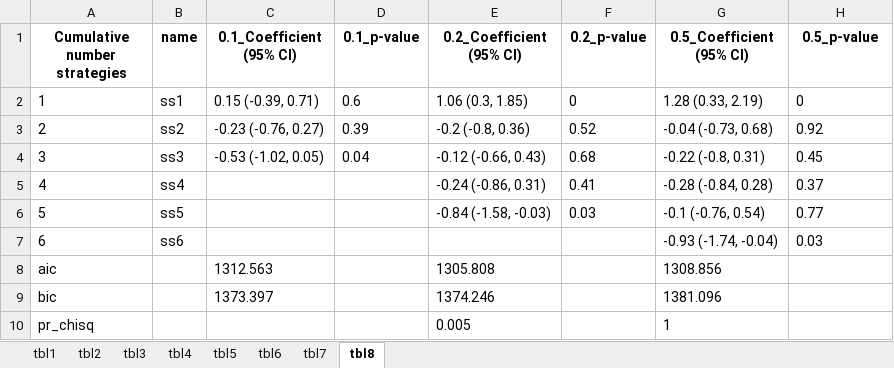
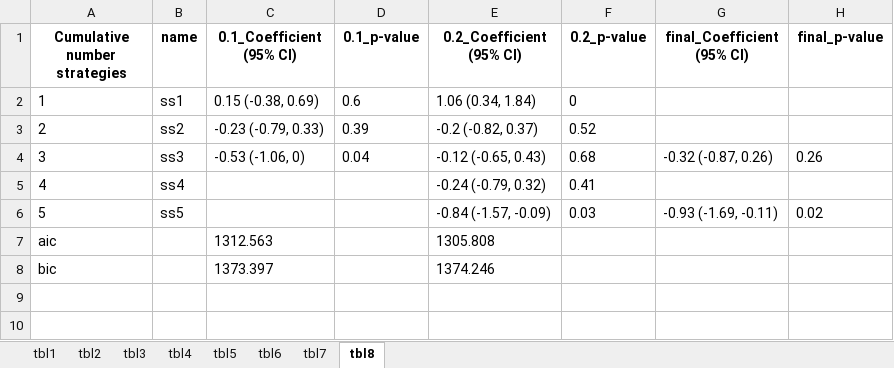
Before and after one commit to ztimpeicf/nscps_district_cases, an Excel workbook: output_tables.xlsx, sheet tbl8, drawn as a sheet; values as stored, in another font and other column widths than the file's, no borders; removed rows and columns are numbered as before the commit, all else as after; the diff names each change by its address in the sheet, - before the commit and + after, or states it on an @@ line.

```diff
--- a/output_tables.xlsx (sheet tbl8)
+++ b/output_tables.xlsx (sheet tbl8)
-G1: 0.5_Coefficient (95% CI)
+G1: final_Coefficient (95% CI)
-H1: 0.5_p-value
+H1: final_p-value
-C2 (0.1_Coefficient (95% CI)): 0.15 (-0.39, 0.71)
+C2 (0.1_Coefficient (95% CI)): 0.15 (-0.38, 0.69)
-E2 (0.2_Coefficient (95% CI)): 1.06 (0.3, 1.85)
+E2 (0.2_Coefficient (95% CI)): 1.06 (0.34, 1.84)
-G2 (final_Coefficient (95% CI)): 1.28 (0.33, 2.19)
+G2 (final_Coefficient (95% CI)): (empty)
-H2 (final_p-value): 0
+H2 (final_p-value): (empty)
-C3 (0.1_Coefficient (95% CI)): -0.23 (-0.76, 0.27)
+C3 (0.1_Coefficient (95% CI)): -0.23 (-0.79, 0.33)
-E3 (0.2_Coefficient (95% CI)): -0.2 (-0.8, 0.36)
+E3 (0.2_Coefficient (95% CI)): -0.2 (-0.82, 0.37)
-G3 (final_Coefficient (95% CI)): -0.04 (-0.73, 0.68)
+G3 (final_Coefficient (95% CI)): (empty)
-H3 (final_p-value): 0.92
+H3 (final_p-value): (empty)
-C4 (0.1_Coefficient (95% CI)): -0.53 (-1.02, 0.05)
+C4 (0.1_Coefficient (95% CI)): -0.53 (-1.06, 0)
-E4 (0.2_Coefficient (95% CI)): -0.12 (-0.66, 0.43)
+E4 (0.2_Coefficient (95% CI)): -0.12 (-0.65, 0.43)
-G4 (final_Coefficient (95% CI)): -0.22 (-0.8, 0.31)
+G4 (final_Coefficient (95% CI)): -0.32 (-0.87, 0.26)
-H4 (final_p-value): 0.45
+H4 (final_p-value): 0.26
-E5 (0.2_Coefficient (95% CI)): -0.24 (-0.86, 0.31)
+E5 (0.2_Coefficient (95% CI)): -0.24 (-0.79, 0.32)
-G5 (final_Coefficient (95% CI)): -0.28 (-0.84, 0.28)
+G5 (final_Coefficient (95% CI)): (empty)
-H5 (final_p-value): 0.37
+H5 (final_p-value): (empty)
-E6 (0.2_Coefficient (95% CI)): -0.84 (-1.58, -0.03)
+E6 (0.2_Coefficient (95% CI)): -0.84 (-1.57, -0.09)
-G6 (final_Coefficient (95% CI)): -0.1 (-0.76, 0.54)
+G6 (final_Coefficient (95% CI)): -0.93 (-1.69, -0.11)
-H6 (final_p-value): 0.77
+H6 (final_p-value): 0.02
-row 7: 6 | ss6 |  |  |  |  | -0.93 (-1.74, -0.04) | 0.03
-G7 (final_Coefficient (95% CI)): 1308.856
+G7 (final_Coefficient (95% CI)): (empty)
-G8 (final_Coefficient (95% CI)): 1381.096
+G8 (final_Coefficient (95% CI)): (empty)
-row 10: pr_chisq |  |  |  | 0.005 |  | 1
```
Also changed, not shown: cumulative_results.xlsx, measures_table.xlsx, 11 other files.
